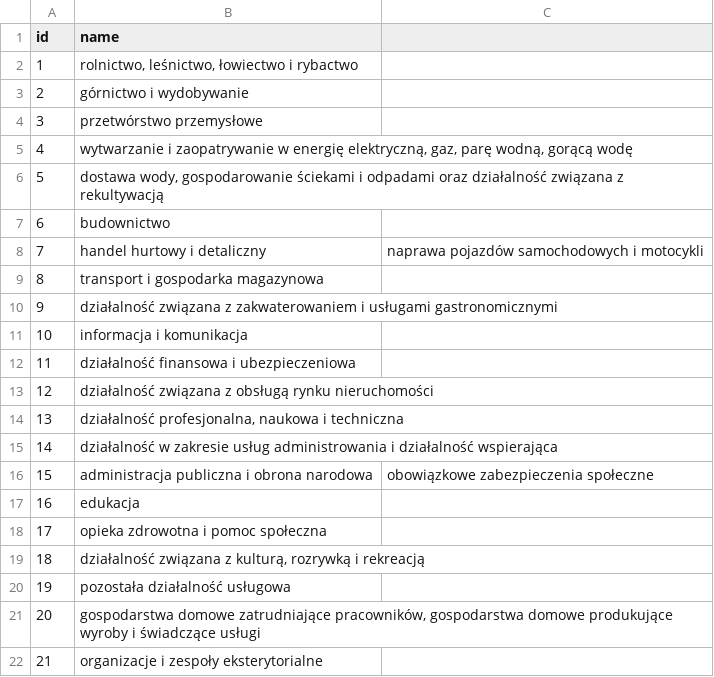
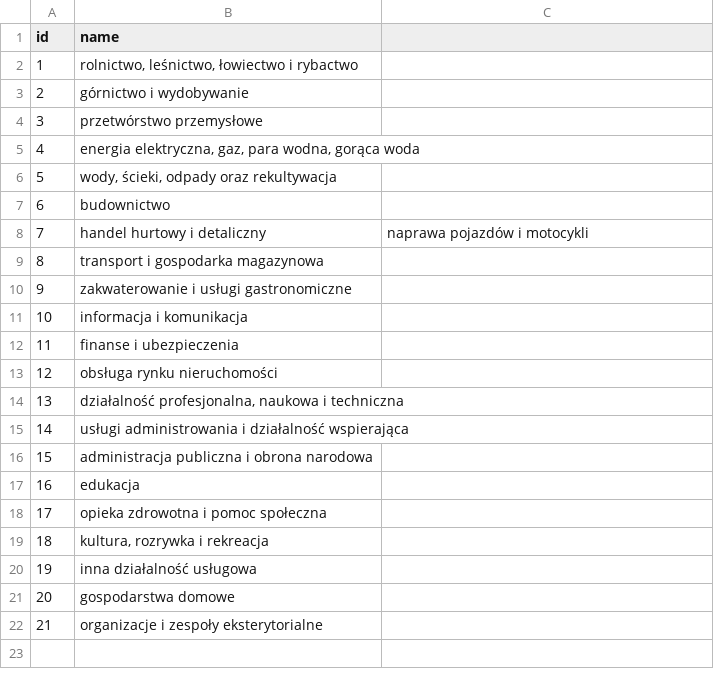
Before and after one commit to WSawicka/Advertiser, a CSV file: src/main/resources/config/liquibase/business.csv, drawn as a sheet.

Commit message:
Campaign-add: done; Campaign-generate: poprawki; Reports: początek Poprawienie bazy danych - zamiana z tabel State i Business na enum CampaignState oraz enum CampaignBusiness

```diff
--- a/src/main/resources/config/liquibase/business.csv
+++ b/src/main/resources/config/liquibase/business.csv
@@ -4,19 +4,19 @@ id;name
 3;przetwórstwo przemysłowe
-4;wytwarzanie i zaopatrywanie w energię elektryczną, gaz, parę wodną, gorącą wodę
-5;dostawa wody, gospodarowanie ściekami i odpadami oraz działalność związana z rekultywacją
+4;energia elektryczna, gaz, para wodna, gorąca woda
+5;wody, ścieki, odpady oraz rekultywacja
 6;budownictwo
-7;handel hurtowy i detaliczny; naprawa pojazdów samochodowych i motocykli
+7;handel hurtowy i detaliczny; naprawa pojazdów i motocykli
 8;transport i gospodarka magazynowa
-9;działalność związana z zakwaterowaniem i usługami gastronomicznymi
+9;zakwaterowanie i usługi gastronomiczne
 10;informacja i komunikacja
-11;działalność finansowa i ubezpieczeniowa
-12;działalność związana z obsługą rynku nieruchomości
+11;finanse i ubezpieczenia
+12;obsługa rynku nieruchomości
 13;działalność profesjonalna, naukowa i techniczna
-14;działalność w zakresie usług administrowania i działalność wspierająca
-15;administracja publiczna i obrona narodowa; obowiązkowe zabezpieczenia społeczne
+14;usługi administrowania i działalność wspierająca
+15;administracja publiczna i obrona narodowa
 16;edukacja
 17;opieka zdrowotna i pomoc społeczna
-18;działalność związana z kulturą, rozrywką i rekreacją
-19;pozostała działalność usługowa
-20;gospodarstwa domowe zatrudniające pracowników, gospodarstwa domowe produkujące wyroby i świadczące usługi
+18;kultura, rozrywka i rekreacja
+19;inna działalność usługowa
+20;gospodarstwa domowe
 21;organizacje i zespoły eksterytorialne
```
Also changed, not shown: src/main/resources/config/liquibase/campaign.csv, 37 other files.
